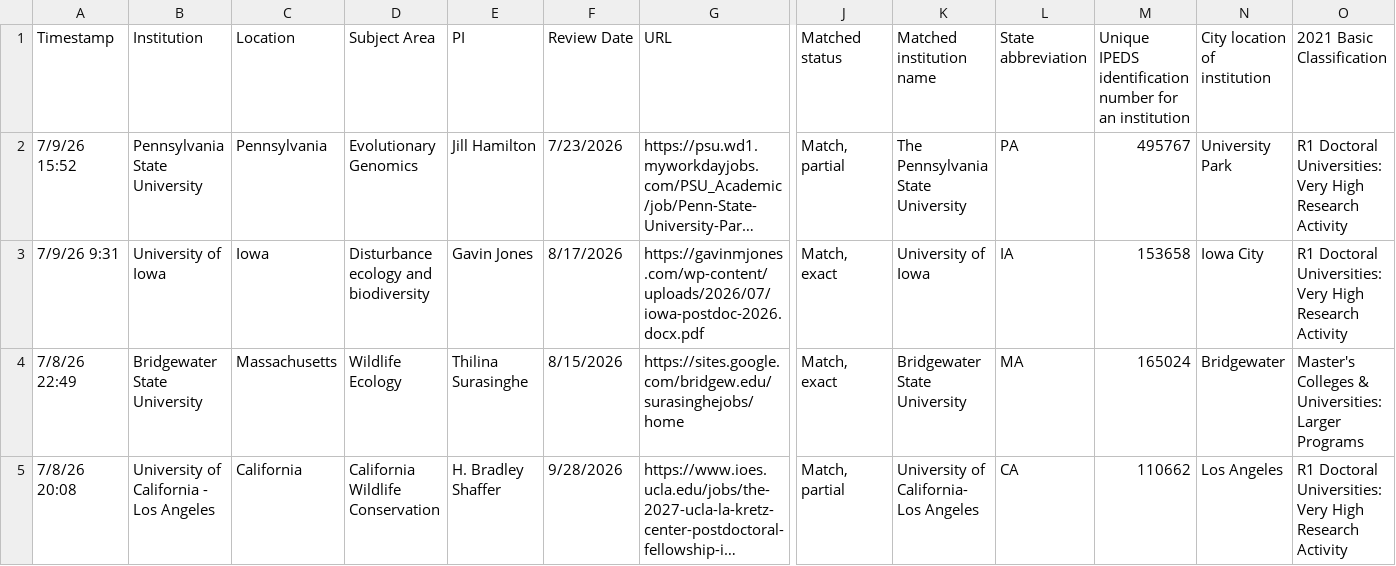
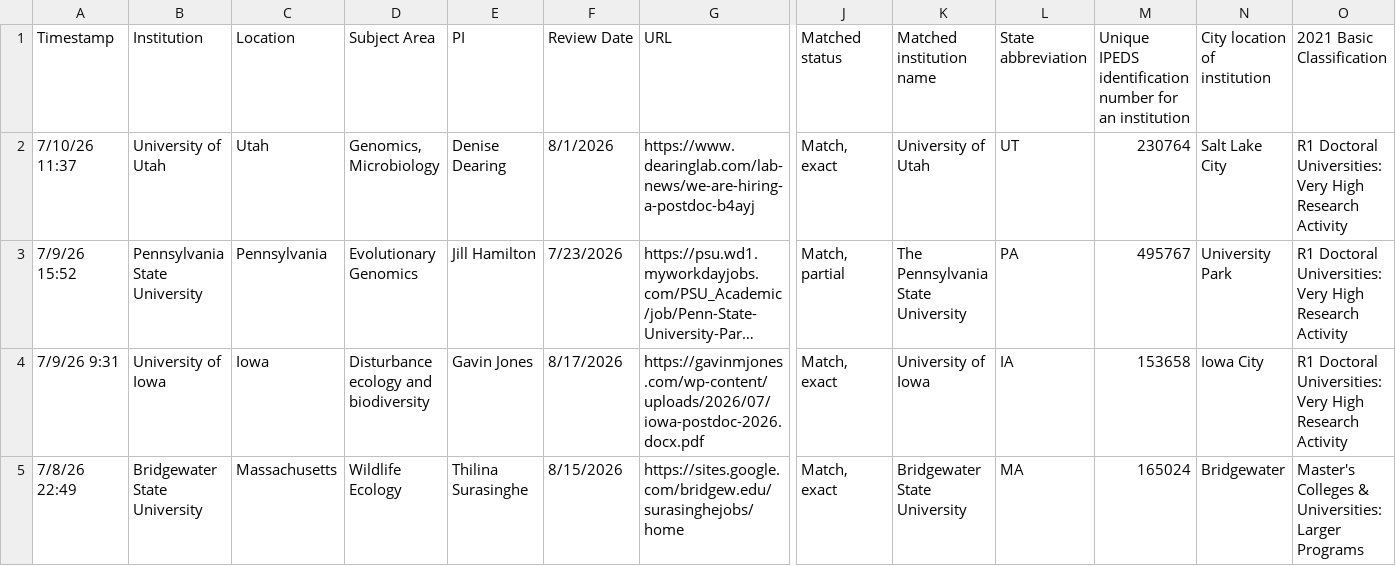
Before and after one commit to mikeblazanin/ecoevojobsR, a CSV file: data-raw/ecoevojobsR_postdoc.csv, drawn as a sheet; only a part is shown, gaps mark what is left out; the shorter side is filled out with more unchanged rows; long unchanged cells end in …; rows hold the shown columns only; the diff names each change by its address in the sheet, - before the commit and + after, or states it on an @@ line.

```diff
--- a/data-raw/ecoevojobsR_postdoc.csv
+++ b/data-raw/ecoevojobsR_postdoc.csv
+row 2: 7/10/26 11:37 | University of Utah | Utah | Genomics, Microbiology | Denise Dearing | 8/1/2026 | https://www.dearinglab.com/lab-news/we-are-hiring-a-postdoc-b4ayj | Match, exact | University of Utah | UT | 230764 | Salt Lake City | R1 Doctoral Universities: Very High Research Activity
```
Also changed, not shown: 2 other files.
